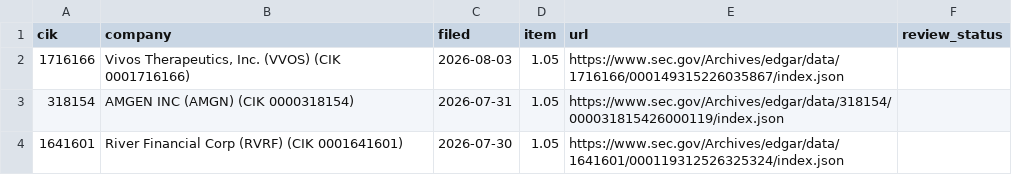
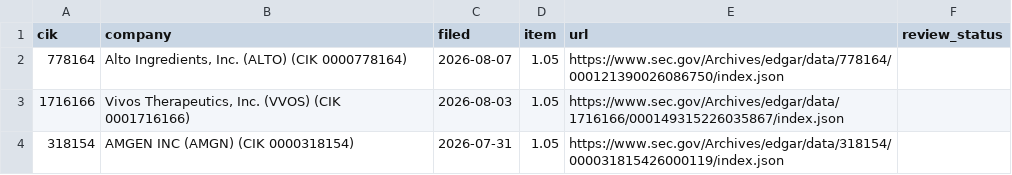
Before and after one commit to stuartokin/cyber-attack-earth, a CSV file: manual_sources/sec_review.csv, drawn as a sheet; only a part is shown; the shorter side is filled out with more unchanged rows.

```diff
--- a/manual_sources/sec_review.csv
+++ b/manual_sources/sec_review.csv
@@ -1,2 +1,3 @@
 cik,company,filed,item,url,review_status
+778164,"Alto Ingredients, Inc.  (ALTO)  (CIK 0000778164)",2026-08-07,1.05,https://www.sec.gov/Archives/edgar/data/778164/000121390026086750/index.json,
 1716166,"Vivos Therapeutics, Inc.  (VVOS)  (CIK 0001716166)",2026-08-03,1.05,https://www.sec.gov/Archives/edgar/data/1716166/000149315226035867/index.json,
```
Also changed, not shown: 7 other files.
